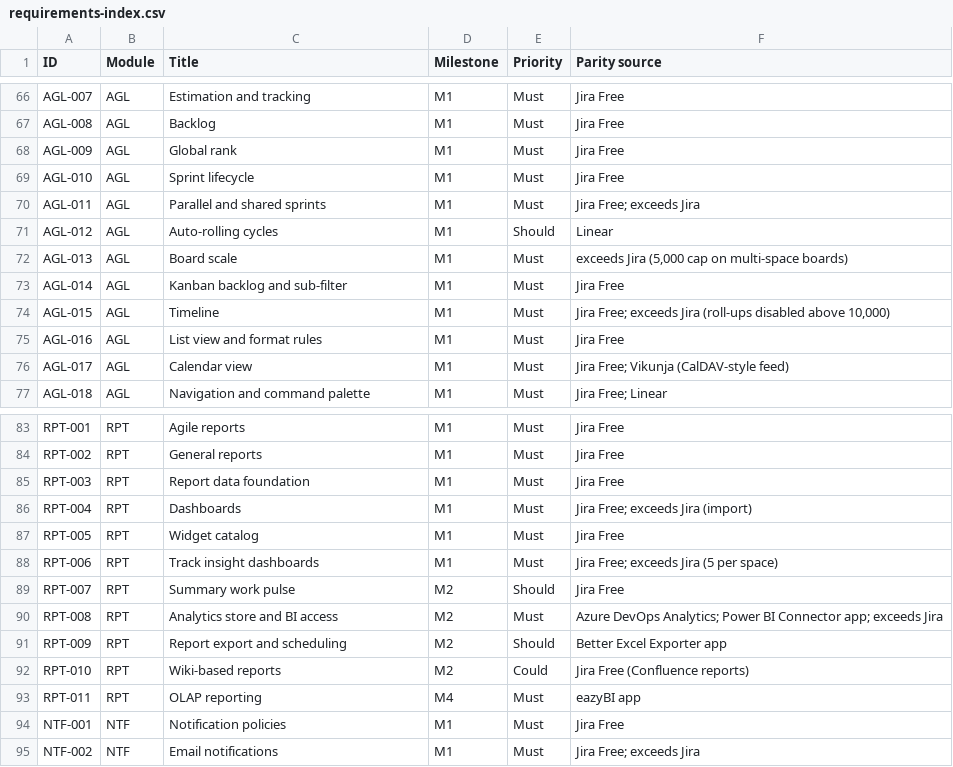
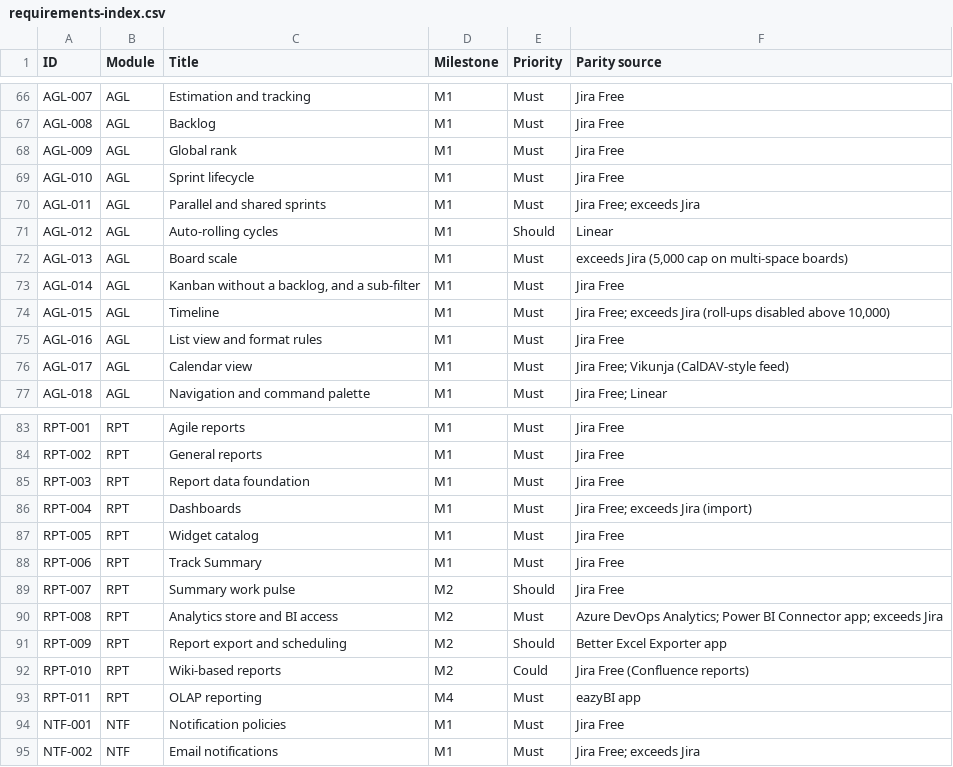
Before and after one commit to rockersands/taskmoor, a CSV file: docs/specs/requirements-index.csv, drawn as a sheet; only a part is shown, gaps mark what is left out.

```diff
--- a/docs/specs/requirements-index.csv
+++ b/docs/specs/requirements-index.csv
@@ -72,3 +72,3 @@ AGL-012,AGL,Auto-rolling cycles,M1,Should,Linear
 AGL-013,AGL,Board scale,M1,Must,"exceeds Jira (5,000 cap on multi-space boards)"
-AGL-014,AGL,Kanban backlog and sub-filter,M1,Must,Jira Free
+AGL-014,AGL,"Kanban without a backlog, and a sub-filter",M1,Must,Jira Free
 AGL-015,AGL,Timeline,M1,Must,"Jira Free; exceeds Jira (roll-ups disabled above 10,000)"
@@ -87,3 +87,3 @@ RPT-004,RPT,Dashboards,M1,Must,Jira Free; exceeds Jira (import)
 RPT-005,RPT,Widget catalog,M1,Must,Jira Free
-RPT-006,RPT,Track insight dashboards,M1,Must,Jira Free; exceeds Jira (5 per space)
+RPT-006,RPT,Track Summary,M1,Must,Jira Free
 RPT-007,RPT,Summary work pulse,M2,Should,Jira Free
```
Also changed, not shown: 13 other files.
